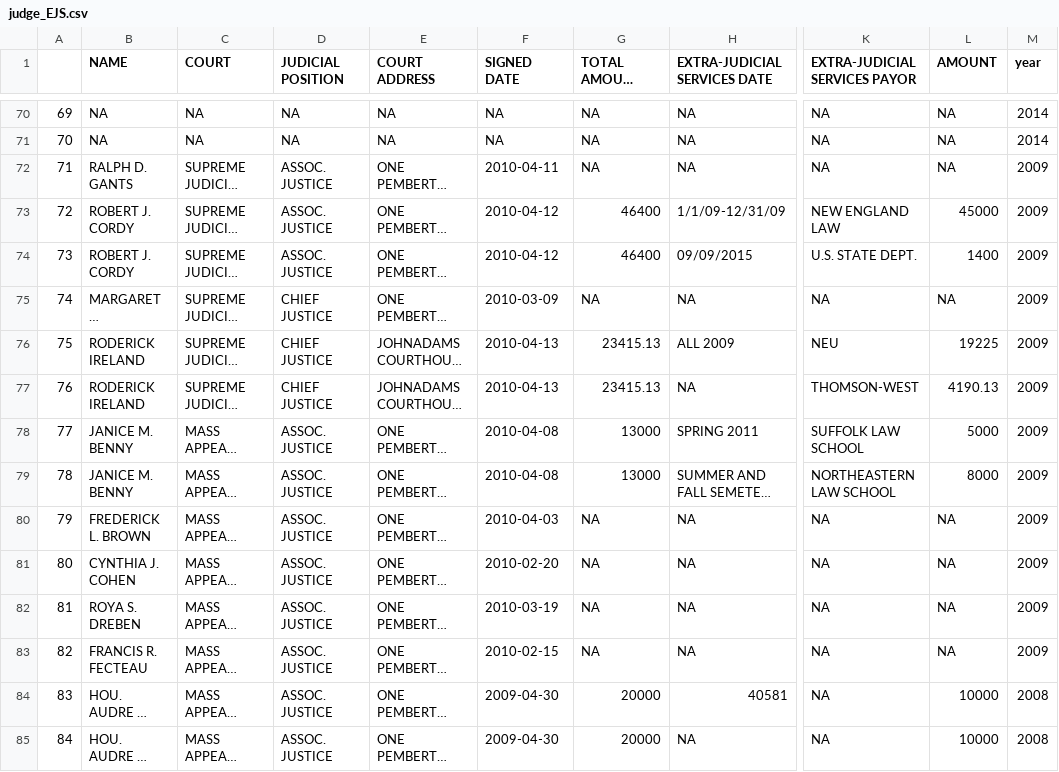
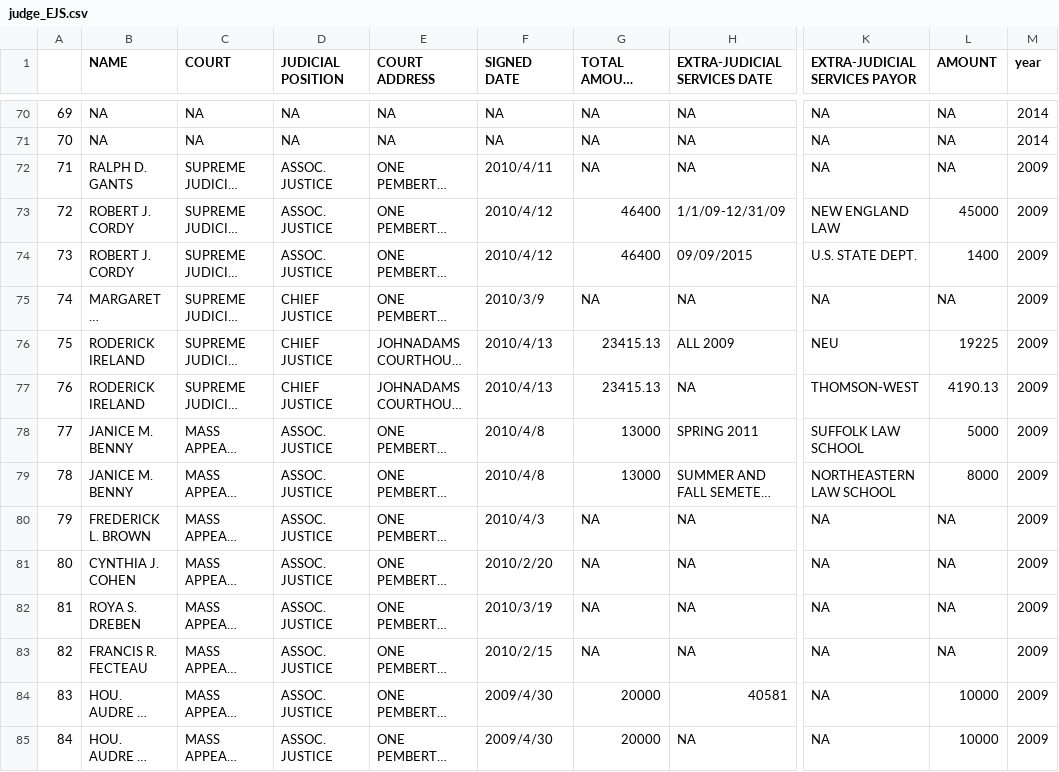
Before and after one commit to linazzzz/Judges, a CSV file: judge_EJS.csv, drawn as a sheet; only a part is shown, gaps mark what is left out; long unchanged cells end in …; the diff covers the shown part only; the diff names each change by its address in the sheet, - before the commit and + after, or states it on an @@ line.

```diff
--- a/judge_EJS.csv
+++ b/judge_EJS.csv
-F72 (SIGNED DATE): 2010-04-11
+F72 (SIGNED DATE): 2010/4/11
-F73:F74 (SIGNED DATE): 2010-04-12
+F73:F74 (SIGNED DATE): 2010/4/12
-F75 (SIGNED DATE): 2010-03-09
+F75 (SIGNED DATE): 2010/3/9
-F76:F77 (SIGNED DATE): 2010-04-13
+F76:F77 (SIGNED DATE): 2010/4/13
-F78:F79 (SIGNED DATE): 2010-04-08
+F78:F79 (SIGNED DATE): 2010/4/8
-F80 (SIGNED DATE): 2010-04-03
+F80 (SIGNED DATE): 2010/4/3
-F81 (SIGNED DATE): 2010-02-20
+F81 (SIGNED DATE): 2010/2/20
-F82 (SIGNED DATE): 2010-03-19
+F82 (SIGNED DATE): 2010/3/19
-F83 (SIGNED DATE): 2010-02-15
+F83 (SIGNED DATE): 2010/2/15
-F84:F85 (SIGNED DATE): 2009-04-30
+F84:F85 (SIGNED DATE): 2009/4/30
-M84:M85 (year): 2008
+M84:M85 (year): 2009
```
Also changed, not shown: 167 edited cells elsewhere in this file, judge_EER.csv, judge_FID.csv, 2 other files.
